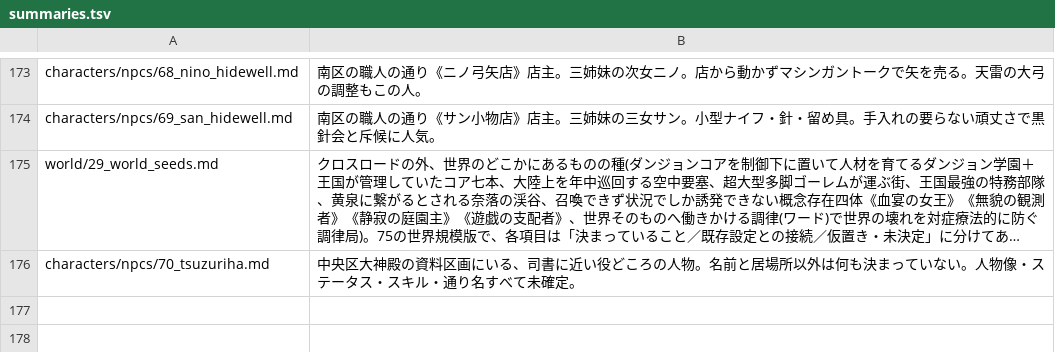
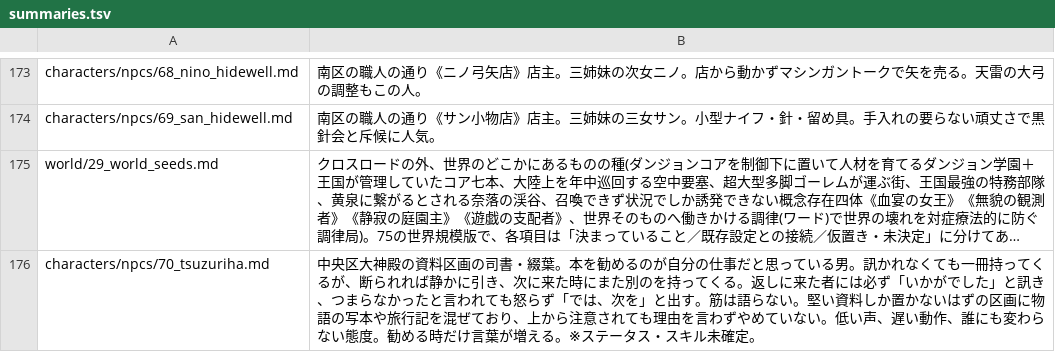
Before and after one commit to akisumann/123, a TSV file: tools/summaries.tsv, drawn as a sheet; only a part is shown, gaps mark what is left out; long unchanged cells end in …; the diff names each change by its address in the sheet, - before the commit and + after, or states it on an @@ line.

```diff
--- a/tools/summaries.tsv
+++ b/tools/summaries.tsv
-B176: …資料区画にいる、司書に近い役どころの人物。名前と居場所以外は何も決まっていない。人物像・ステータス・スキル・通り名すべて未確定。
+B176: …資料区画の司書・綴葉。本を勧めるのが自分の仕事だと思っている男。訊かれなくても一冊持ってくるが、断られれば静かに引き、次に来た時にまた別のを持ってくる。返しに来た者には必ず「いかがでした」と訊き、つまらなかったと言われても怒らず「では、次を」と出す。筋は語らない。堅い資料しか置かないはずの区画に物語の写本や旅行記を混ぜており、上から注意されても理由を言わずやめていない。低い声、遅い動作、誰にも変わらない態度。勧める時だけ言葉が増える。※ステータス・スキル未確定。
```
Also changed, not shown: 7 other files.
